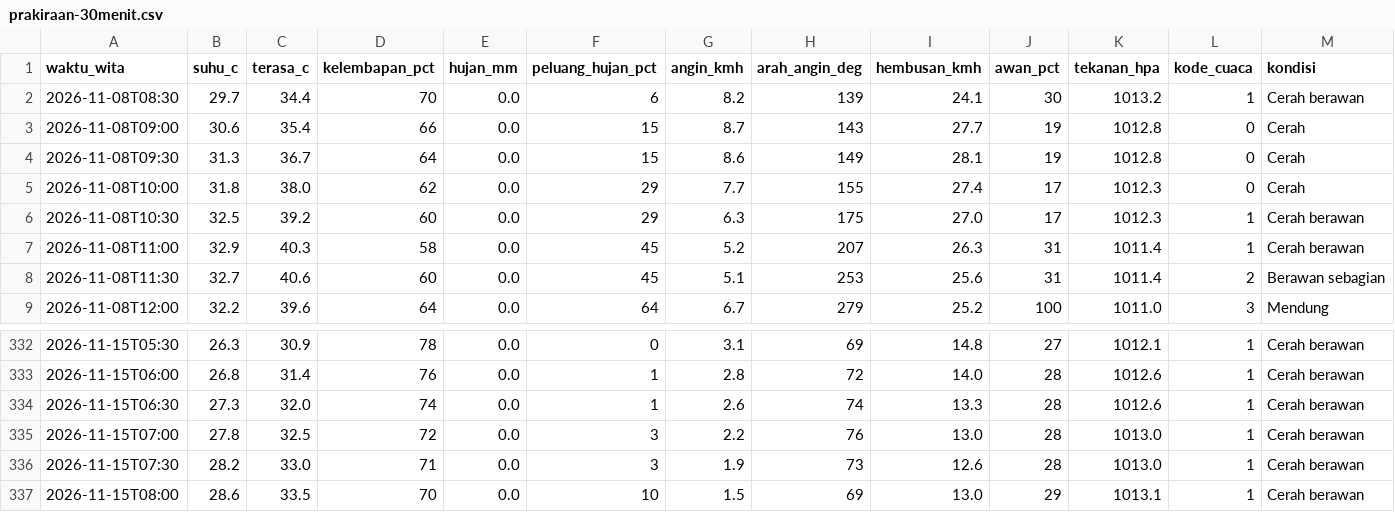
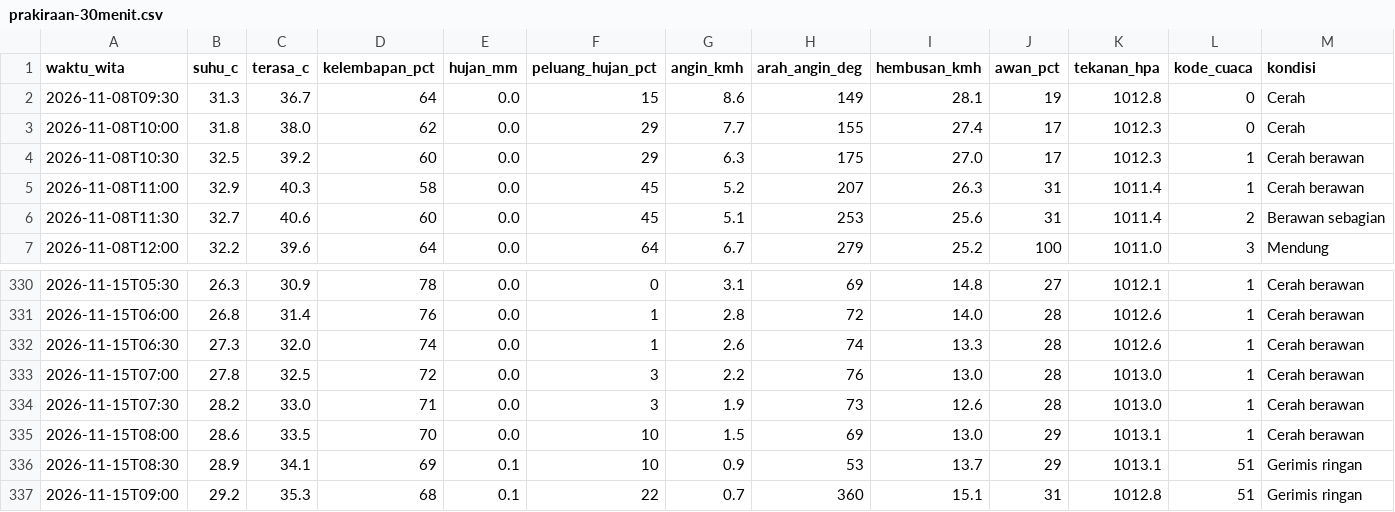
Before and after one commit to ariblackheart-cyber/cuaca-mataram, a CSV file: data/prakiraan-30menit.csv, drawn as a sheet; only a part is shown, gaps mark what is left out.

```diff
--- a/data/prakiraan-30menit.csv
+++ b/data/prakiraan-30menit.csv
@@ -1,4 +1,2 @@
 waktu_wita,suhu_c,terasa_c,kelembapan_pct,hujan_mm,peluang_hujan_pct,angin_kmh,arah_angin_deg,hembusan_kmh,awan_pct,tekanan_hpa,kode_cuaca,kondisi
-2026-11-08T08:30,29.7,34.4,70,0.0,6,8.2,139,24.1,30,1013.2,1,Cerah berawan
-2026-11-08T09:00,30.6,35.4,66,0.0,15,8.7,143,27.7,19,1012.8,0,Cerah
 2026-11-08T09:30,31.3,36.7,64,0.0,15,8.6,149,28.1,19,1012.8,0,Cerah
@@ -337 +335,3 @@ waktu_wita,suhu_c,terasa_c,kelembapan_pct,hujan_mm,peluang_hujan_pct,angin_kmh,a
 2026-11-15T08:00,28.6,33.5,70,0.0,10,1.5,69,13.0,29,1013.1,1,Cerah berawan
+2026-11-15T08:30,28.9,34.1,69,0.1,10,0.9,53,13.7,29,1013.1,51,Gerimis ringan
+2026-11-15T09:00,29.2,35.3,68,0.1,22,0.7,360,15.1,31,1012.8,51,Gerimis ringan
```
Also changed, not shown: 2 other files.
